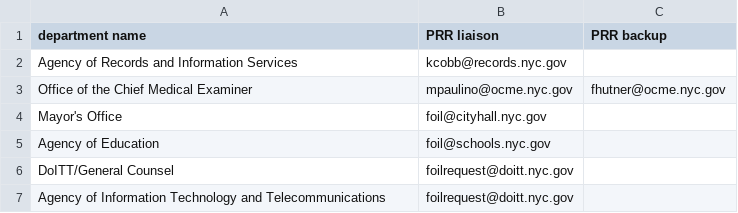
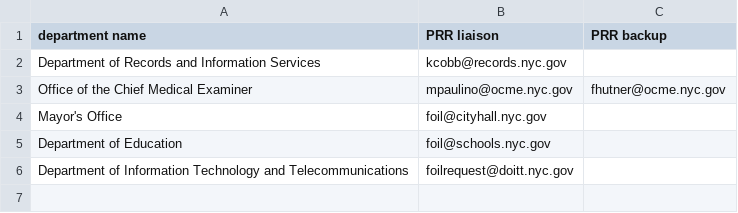
Before and after one commit to codeforamerica/recordtrac, a CSV file: users/liaisons.csv, drawn as a sheet.

Commit message:
Updated agency -> department; Updated users model

```diff
--- a/users/liaisons.csv
+++ b/users/liaisons.csv
@@ -1,7 +1,6 @@
 department name,PRR liaison,PRR backup
-Agency of Records and Information Services,kcobb@records.nyc.gov,
+Department of Records and Information Services,kcobb@records.nyc.gov,
 Office of the Chief Medical Examiner,mpaulino@ocme.nyc.gov,fhutner@ocme.nyc.gov
 Mayor's Office,foil@cityhall.nyc.gov,
-Agency of Education,foil@schools.nyc.gov,
-DoITT/General Counsel,foilrequest@doitt.nyc.gov,
-Agency of Information Technology and Telecommunications,foilrequest@doitt.nyc.gov,
+Department of Education,foil@schools.nyc.gov,
+Department of Information Technology and Telecommunications,foilrequest@doitt.nyc.gov,
```
Also changed, not shown: users/staff.csv, 3 other files.
